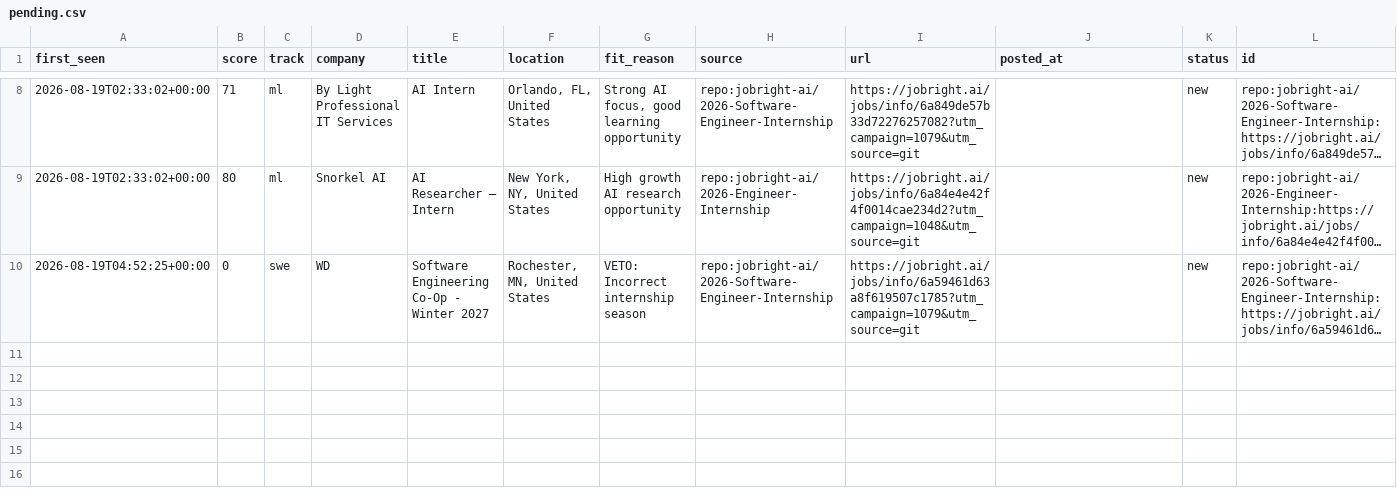
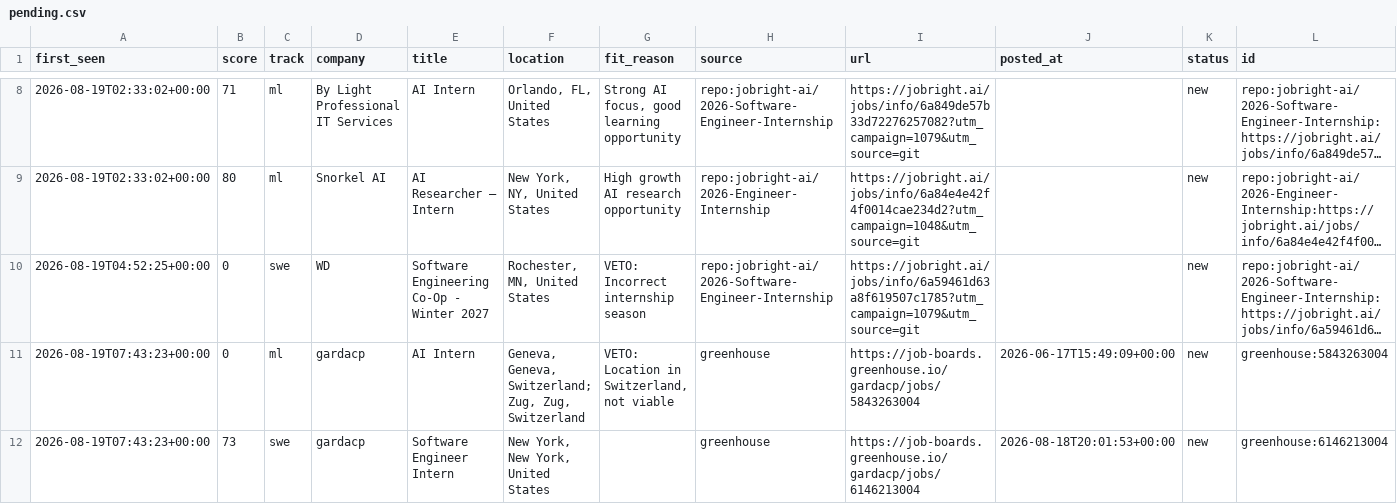
Before and after one commit to ShuklaA11/Sentinel, a CSV file: data/pending.csv, drawn as a sheet; only a part is shown, gaps mark what is left out; long unchanged cells end in …; the diff names each change by its address in the sheet, - before the commit and + after, or states it on an @@ line.

```diff
--- a/data/pending.csv
+++ b/data/pending.csv
+row 11: 2026-08-19T07:43:23+00:00 | 0 | ml | gardacp | AI Intern | Geneva, Geneva, Switzerland; Zug, Zug, Switzerland | VETO: Location in Switzerland, not viable | greenhouse | https://job-boards.greenhouse.io/gardacp/jobs/5843263004 | 2026-06-17T15:49:09+00:00 | new | greenhouse:5843263004
+row 12: 2026-08-19T07:43:23+00:00 | 73 | swe | gardacp | Software Engineer Intern | New York, New York, United States |  | greenhouse | https://job-boards.greenhouse.io/gardacp/jobs/6146213004 | 2026-08-18T20:01:53+00:00 | new | greenhouse:6146213004
```
Also changed, not shown: 2 other files.
